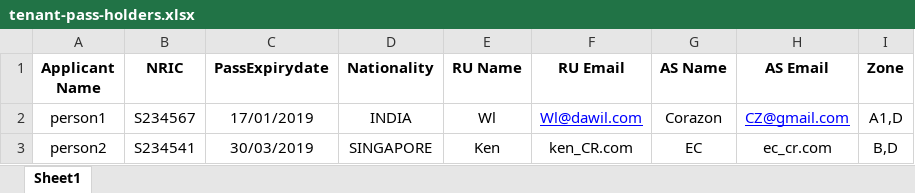
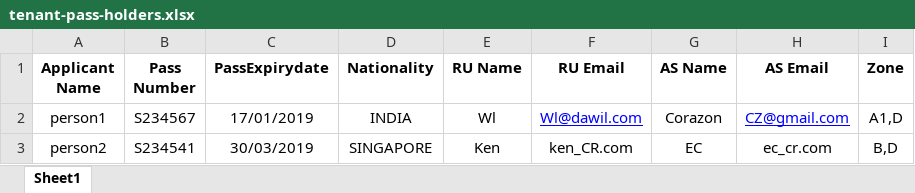
Before and after one commit to Clixer-Pte-Ltd/Pass-mgmt, an Excel workbook: public/exports/tenant-pass-holders.xlsx, sheet Sheet1, drawn as a sheet; values as stored, in another font and other column widths than the file's, no borders; the diff names each change by its address in the sheet, - before the commit and + after, or states it on an @@ line.

```diff
--- a/public/exports/tenant-pass-holders.xlsx (sheet Sheet1)
+++ b/public/exports/tenant-pass-holders.xlsx (sheet Sheet1)
-B1: NRIC
+B1: Pass Number
```
Also changed, not shown: public/exports/pass-holders.xlsx, public/exports/sub-constructors.xlsx, 15 other files.
